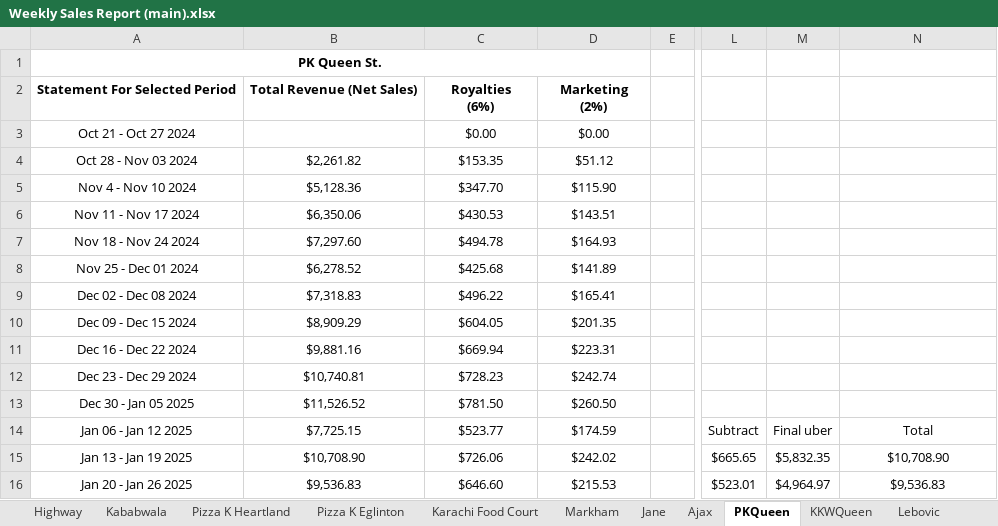
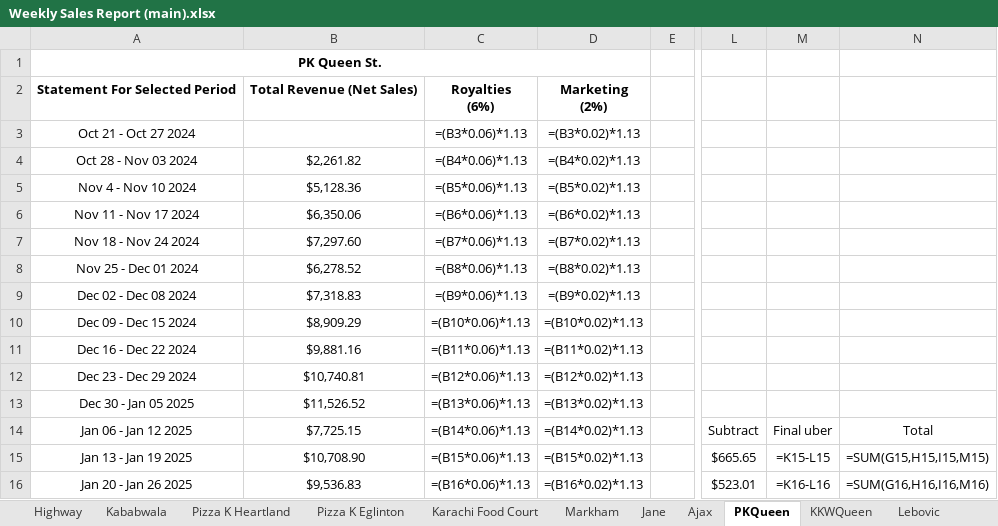
Before and after one commit to syed-ateeb-naveed/Restaurant-Automation, an Excel workbook: Weekly Reports/Weekly Sales Report (main).xlsx, sheet PKQueen, drawn as a sheet; only a part is shown, gaps mark what is left out; values as stored, in another font and other column widths than the file's, no borders; formulas without a stored value are shown as written; the diff covers the shown part only; the diff names each change by its address in the sheet, - before the commit and + after, or states it on an @@ line.

```diff
--- a/Weekly Reports/Weekly Sales Report (main).xlsx (sheet PKQueen)
+++ b/Weekly Reports/Weekly Sales Report (main).xlsx (sheet PKQueen)
-C3: $0.00
+C3: =(B3*0.06)*1.13
-D3: $0.00
+D3: =(B3*0.02)*1.13
-C4: $153.35
+C4: =(B4*0.06)*1.13
-D4: $51.12
+D4: =(B4*0.02)*1.13
-C5: $347.70
+C5: =(B5*0.06)*1.13
-D5: $115.90
+D5: =(B5*0.02)*1.13
-C6: $430.53
+C6: =(B6*0.06)*1.13
-D6: $143.51
+D6: =(B6*0.02)*1.13
-C7: $494.78
+C7: =(B7*0.06)*1.13
-D7: $164.93
+D7: =(B7*0.02)*1.13
-C8: $425.68
+C8: =(B8*0.06)*1.13
-D8: $141.89
+D8: =(B8*0.02)*1.13
-C9: $496.22
+C9: =(B9*0.06)*1.13
-D9: $165.41
+D9: =(B9*0.02)*1.13
-C10: $604.05
+C10: =(B10*0.06)*1.13
-D10: $201.35
+D10: =(B10*0.02)*1.13
-C11: $669.94
+C11: =(B11*0.06)*1.13
-D11: $223.31
+D11: =(B11*0.02)*1.13
-C12: $728.23
+C12: =(B12*0.06)*1.13
-D12: $242.74
+D12: =(B12*0.02)*1.13
-C13: $781.50
+C13: =(B13*0.06)*1.13
-D13: $260.50
+D13: =(B13*0.02)*1.13
-C14: $523.77
+C14: =(B14*0.06)*1.13
-D14: $174.59
+D14: =(B14*0.02)*1.13
-C15: $726.06
+C15: =(B15*0.06)*1.13
-D15: $242.02
+D15: =(B15*0.02)*1.13
-M15: $5,832.35
+M15: =K15-L15
-N15: $10,708.90
+N15: =SUM(G15,H15,I15,M15)
-C16: $646.60
+C16: =(B16*0.06)*1.13
-D16: $215.53
+D16: =(B16*0.02)*1.13
-M16: $4,964.97
+M16: =K16-L16
-N16: $9,536.83
+N16: =SUM(G16,H16,I16,M16)
```
Also changed, not shown: other rows of this sheet, sheet Jane, sheet Ajax, sheet Markham, sheet Lebovic, sheet KKWQueen, sheet Highway, 5 more sheets, 3 other files.
